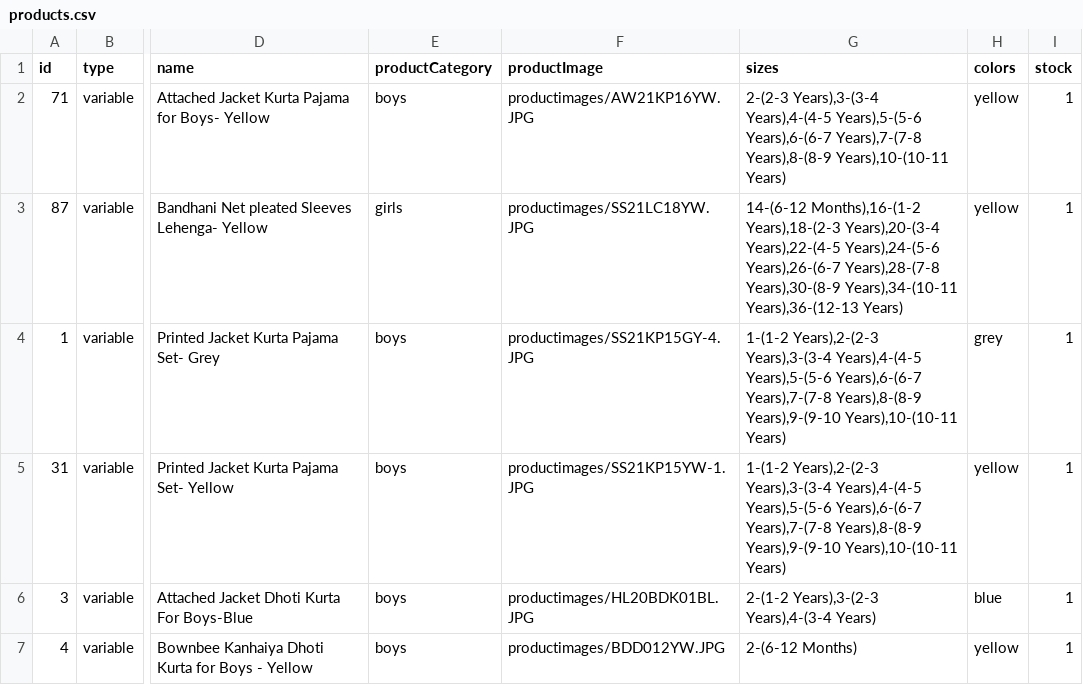
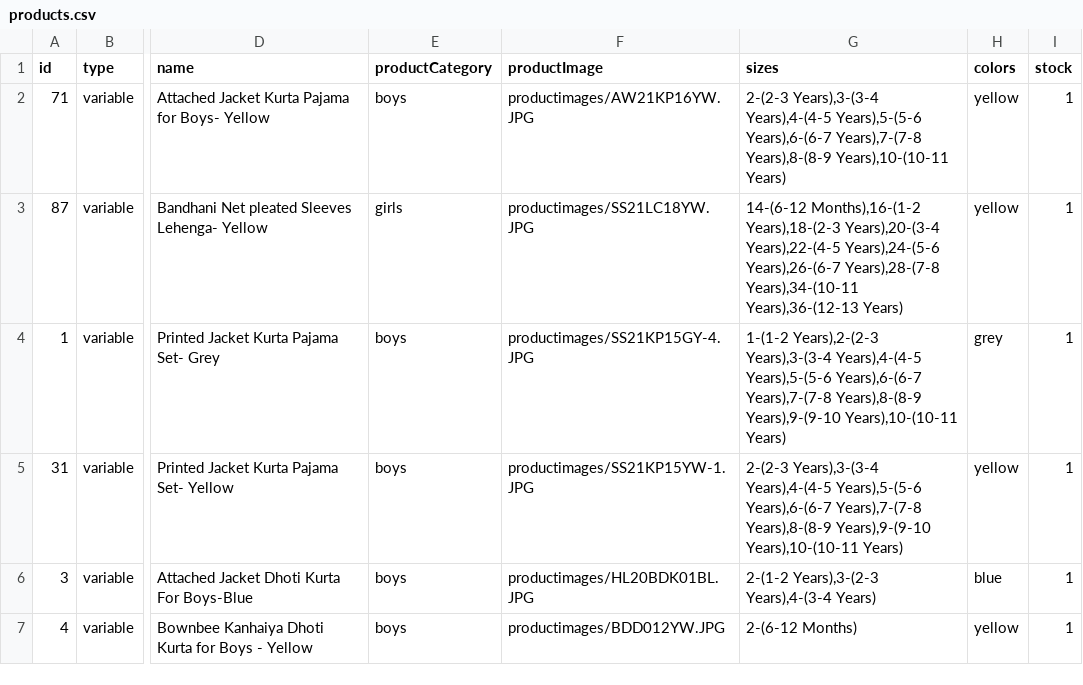
Before and after one commit to vish448/bnbca, a CSV file: src/content/products/products.csv, drawn as a sheet; only a part is shown, gaps mark what is left out; the diff covers the shown part only; the diff names each change by its address in the sheet, - before the commit and + after, or states it on an @@ line.

Commit message:
updated products

```diff
--- a/src/content/products/products.csv
+++ b/src/content/products/products.csv
-G3 (sizes): …Years),26-(6-7 Years),28-(7-8 Years),30-(8-9 Years),34-(10-11 Years),36-(12-13…
+G3 (sizes): …Years),26-(6-7 Years),28-(7-8 Years),34-(10-11 Years),36-(12-13…
-G5 (sizes): 1-(1-2 Years),2-(2-3 Years),3-(3-4 Years),4-(4-5…
+G5 (sizes): 2-(2-3 Years),3-(3-4 Years),4-(4-5…
```
Also changed, not shown: 14 edited cells elsewhere in this file.
